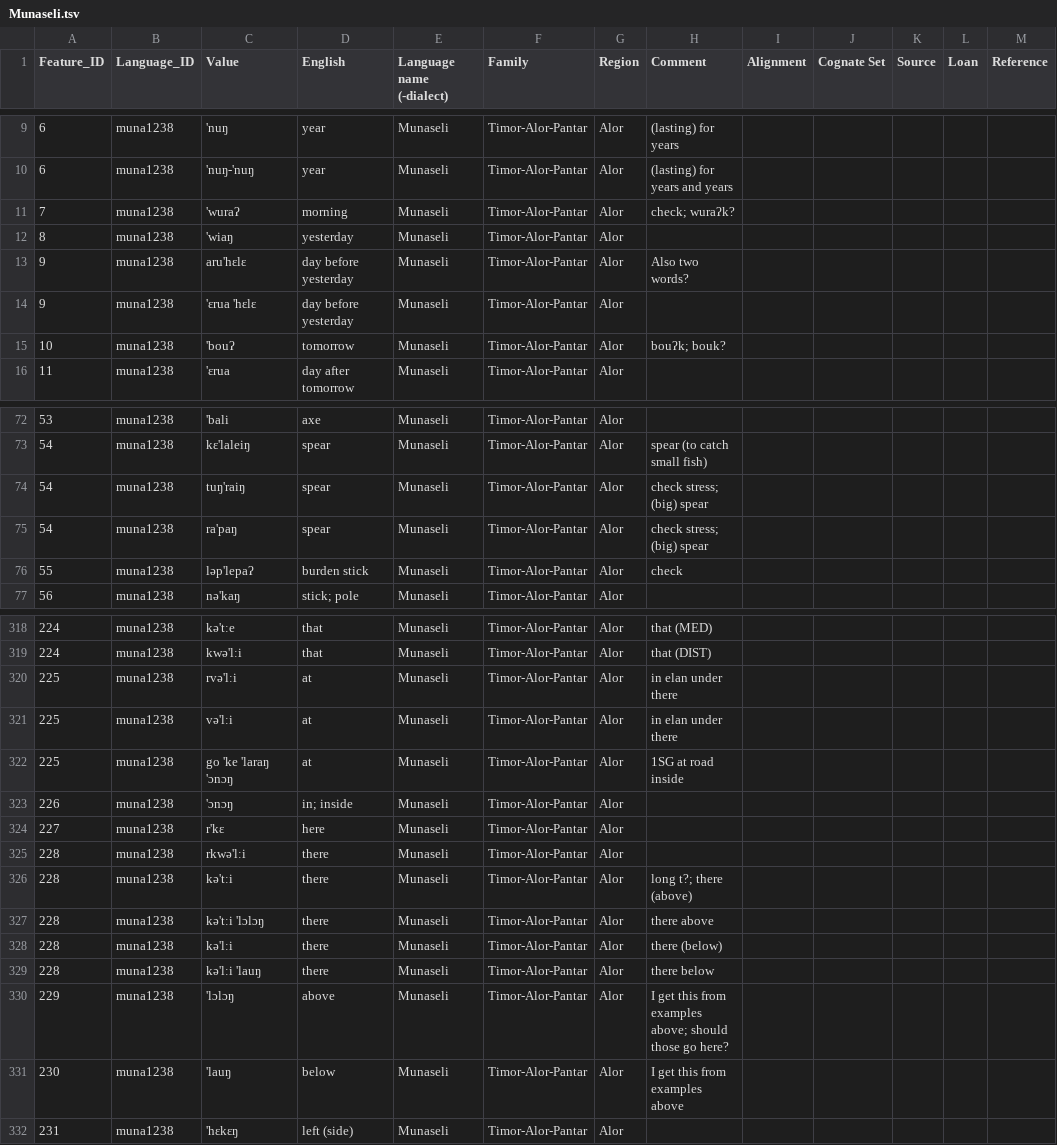
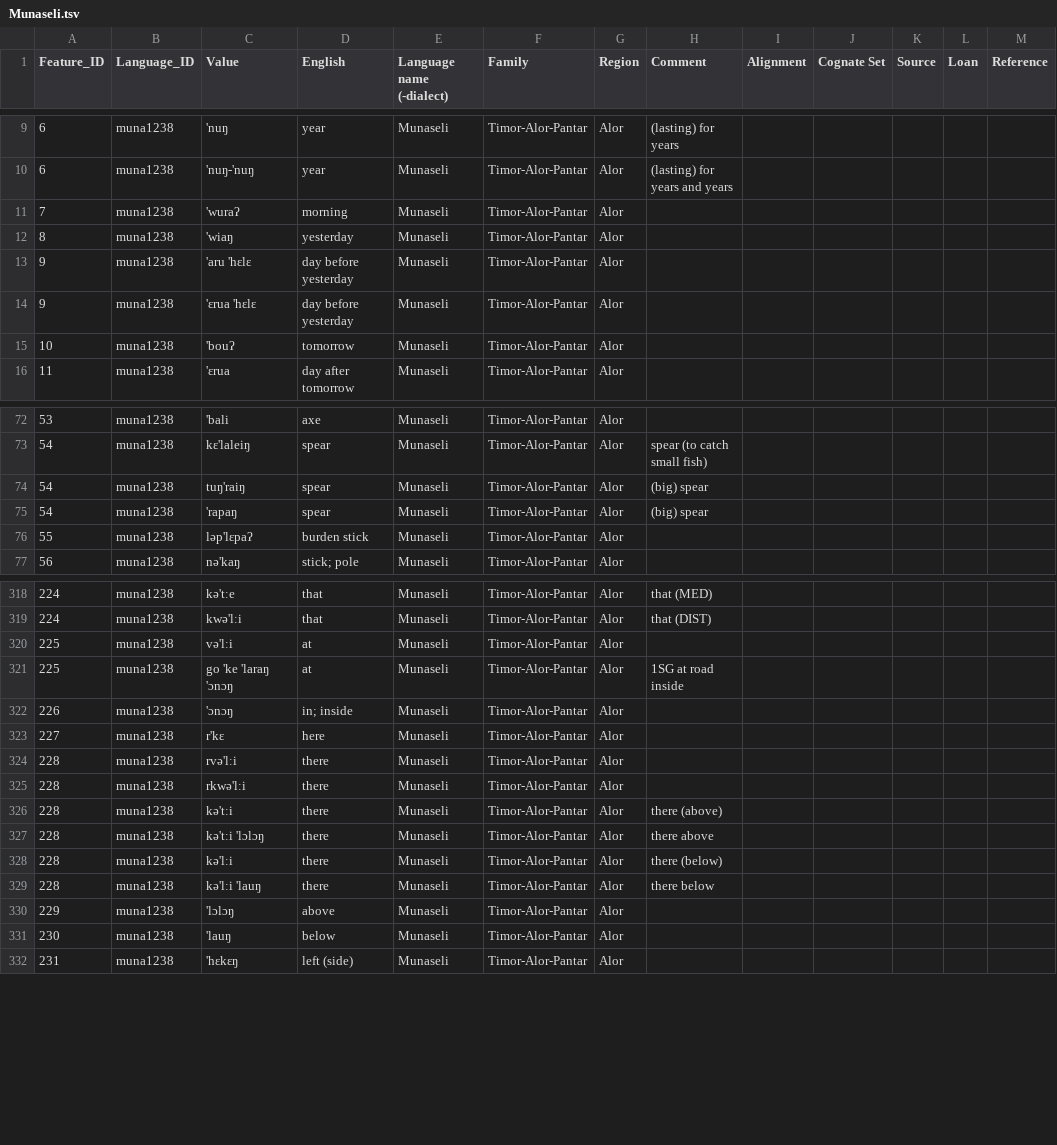
Before and after one commit to xrotwang/lexirumah-data, a TSV file: datasets/Munaseli.tsv, drawn as a sheet; only a part is shown, gaps mark what is left out; the diff covers the shown part only.

Commit message:
checked

```diff
--- a/datasets/Munaseli.tsv
+++ b/datasets/Munaseli.tsv
@@ -10,7 +10,7 @@ Feature_ID	Language_ID	Value	English	Language name (-dialect)	Family	Region	Comm
 6	muna1238	'nuŋ-'nuŋ	year	Munaseli	Timor-Alor-Pantar	Alor	(lasting) for years and years					
-7	muna1238	'wuraʔ	morning	Munaseli	Timor-Alor-Pantar	Alor	check; wuraʔk? 					
+7	muna1238	'wuraʔ	morning	Munaseli	Timor-Alor-Pantar	Alor						
 8	muna1238	'wiaŋ	yesterday	Munaseli	Timor-Alor-Pantar	Alor						
-9	muna1238	aru'hɛlɛ	day before yesterday	Munaseli	Timor-Alor-Pantar	Alor	Also two words?					
+9	muna1238	'aru 'hɛlɛ	day before yesterday	Munaseli	Timor-Alor-Pantar	Alor						
 9	muna1238	'ɛrua 'hɛlɛ	day before yesterday	Munaseli	Timor-Alor-Pantar	Alor						
-10	muna1238	'bouʔ 	tomorrow	Munaseli	Timor-Alor-Pantar	Alor	bouʔk; bouk?					
+10	muna1238	'bouʔ 	tomorrow	Munaseli	Timor-Alor-Pantar	Alor						
 11	muna1238	'ɛrua 	day after tomorrow	Munaseli	Timor-Alor-Pantar	Alor						
@@ -73,5 +73,5 @@ Feature_ID	Language_ID	Value	English	Language name (-dialect)	Family	Region	Comm
 54	muna1238	kɛ'laleiŋ	spear	Munaseli	Timor-Alor-Pantar	Alor	spear (to catch small fish)					
-54	muna1238	tuŋ'raiŋ	spear	Munaseli	Timor-Alor-Pantar	Alor	check stress; (big) spear 					
-54	muna1238	ra'paŋ	spear	Munaseli	Timor-Alor-Pantar	Alor	check stress; (big) spear 					
-55	muna1238	ləp'lepaʔ	burden stick	Munaseli	Timor-Alor-Pantar	Alor	check					
+54	muna1238	tuŋ'raiŋ	spear	Munaseli	Timor-Alor-Pantar	Alor	(big) spear 					
+54	muna1238	'rapaŋ	spear	Munaseli	Timor-Alor-Pantar	Alor	(big) spear 					
+55	muna1238	ləp'lɛpaʔ	burden stick	Munaseli	Timor-Alor-Pantar	Alor						
 56	muna1238	nə'kaŋ	stick; pole	Munaseli	Timor-Alor-Pantar	Alor						
@@ -319,4 +319,3 @@ Feature_ID	Language_ID	Value	English	Language name (-dialect)	Family	Region	Comm
 224	muna1238	kwə'lːi	that	Munaseli	Timor-Alor-Pantar	Alor	that (DIST)					
-225	muna1238	rvə'lːi	at	Munaseli	Timor-Alor-Pantar	Alor	in elan under there					
-225	muna1238	və'lːi	at	Munaseli	Timor-Alor-Pantar	Alor	in elan under there					
+225	muna1238	və'lːi	at	Munaseli	Timor-Alor-Pantar	Alor						
 225	muna1238	go 'ke 'laraŋ 'ɔnɔŋ	at	Munaseli	Timor-Alor-Pantar	Alor	1SG at road inside					
@@ -324,4 +323,5 @@ Feature_ID	Language_ID	Value	English	Language name (-dialect)	Family	Region	Comm
 227	muna1238	r'kɛ	here	Munaseli	Timor-Alor-Pantar	Alor						
+228	muna1238	rvə'lːi	there	Munaseli	Timor-Alor-Pantar	Alor						
 228	muna1238	rkwə'lːi	there	Munaseli	Timor-Alor-Pantar	Alor						
-228	muna1238	kə'tːi	there	Munaseli	Timor-Alor-Pantar	Alor	long t?; there (above)					
+228	muna1238	kə'tːi	there	Munaseli	Timor-Alor-Pantar	Alor	there (above)					
 228	muna1238	kə'tːi  'lɔlɔŋ	there	Munaseli	Timor-Alor-Pantar	Alor	there above					
@@ -329,4 +329,4 @@ Feature_ID	Language_ID	Value	English	Language name (-dialect)	Family	Region	Comm
 228	muna1238	kə'lːi 'lauŋ	there	Munaseli	Timor-Alor-Pantar	Alor	there below					
-229	muna1238	'lɔlɔŋ	above	Munaseli	Timor-Alor-Pantar	Alor	I get this from examples above; should those go here?					
-230	muna1238	'lauŋ	below	Munaseli	Timor-Alor-Pantar	Alor	I get this from examples above					
+229	muna1238	'lɔlɔŋ	above	Munaseli	Timor-Alor-Pantar	Alor						
+230	muna1238	'lauŋ	below	Munaseli	Timor-Alor-Pantar	Alor						
 231	muna1238	'hɛkɛŋ	left (side)	Munaseli	Timor-Alor-Pantar	Alor						
```
Also changed, not shown: 32 edited cells elsewhere in this file.
